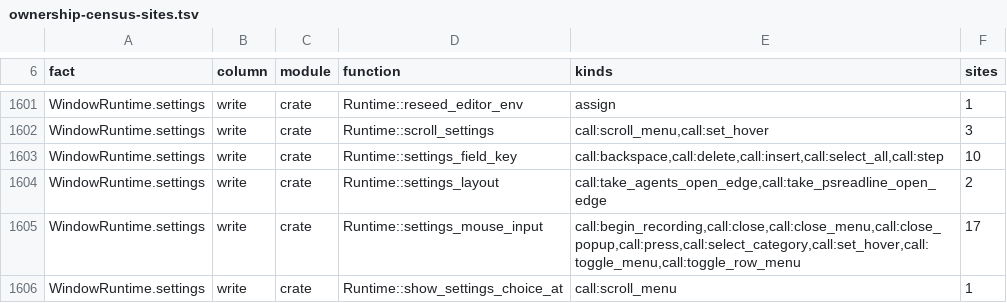
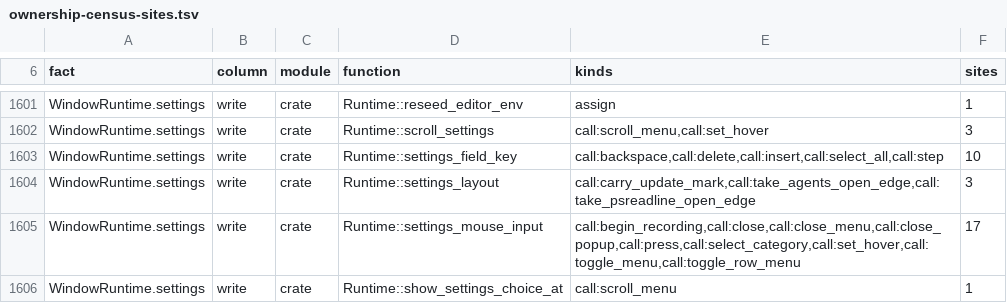
Before and after one commit to lulu-loopp/folio-terminal, a TSV file: docs/plans/design/ownership-census-sites.tsv, drawn as a sheet; only a part is shown, gaps mark what is left out.

```diff
--- a/docs/plans/design/ownership-census-sites.tsv
+++ b/docs/plans/design/ownership-census-sites.tsv
@@ -1603,3 +1603,3 @@ WindowRuntime.settings	write	crate	Runtime::scroll_settings	call:scroll_menu,cal
 WindowRuntime.settings	write	crate	Runtime::settings_field_key	call:backspace,call:delete,call:insert,call:select_all,call:step	10
-WindowRuntime.settings	write	crate	Runtime::settings_layout	call:take_agents_open_edge,call:take_psreadline_open_edge	2
+WindowRuntime.settings	write	crate	Runtime::settings_layout	call:carry_update_mark,call:take_agents_open_edge,call:take_psreadline_open_edge	3
 WindowRuntime.settings	write	crate	Runtime::settings_mouse_input	call:begin_recording,call:close,call:close_menu,call:close_popup,call:press,call:select_category,call:set_hover,call:toggle_menu,call:toggle_row_menu	17
```
Also changed, not shown: 7 other files.
